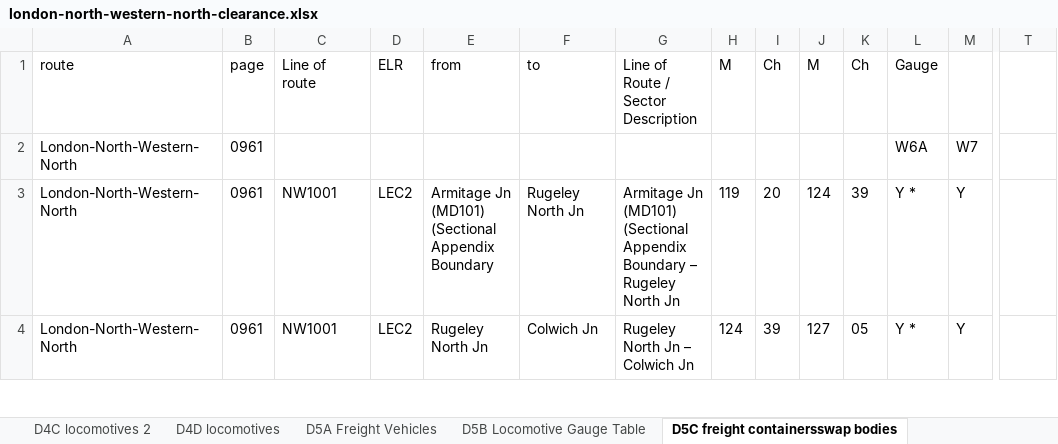
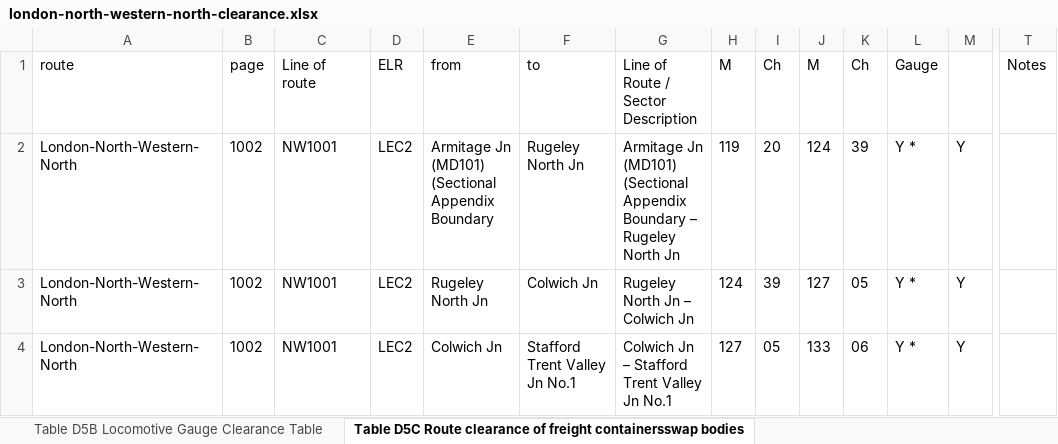
Before and after one commit to anisotropi4/nesa, an Excel workbook: London-North-Western-North/london-north-western-north-clearance.xlsx, sheet Table D5C Route clearance of freight containersswap bodies, drawn as a sheet; only a part is shown, gaps mark what is left out; values as stored, in another font and other column widths than the file's, no borders; the diff covers the shown part only; the diff names each change by its address in the sheet, - before the commit and + after, or states it on an @@ line.

```diff
--- a/London-North-Western-North/london-north-western-north-clearance.xlsx (sheet Table D5C Route clearance of freight containersswap bodies)
+++ b/London-North-Western-North/london-north-western-north-clearance.xlsx (sheet Table D5C Route clearance of freight containersswap bodies)
-sheet tab: D5B Locomotive Gauge Table
+sheet tab: Table D5B Locomotive Gauge Clearance Table
-sheet tab: D5C freight containersswap bodies
+sheet tab: Table D5C Route clearance of freight containersswap bodies
-T1: (empty)
+T1: Notes
-B2:B4 (page): 0961
+B2:B4 (page): 1002
-C2 (Line of route): (empty)
+C2 (Line of route): NW1001
-D2 (ELR): (empty)
+D2 (ELR): LEC2
-E2 (from): (empty)
+E2 (from): Armitage Jn (MD101) (Sectional Appendix Boundary
-F2 (to): (empty)
+F2 (to): Rugeley North Jn
-G2: (empty)
+G2: Armitage Jn (MD101) (Sectional Appendix Boundary – Rugeley North Jn
-H2 (M): (empty)
+H2 (M): 119
-I2 (Ch): (empty)
+I2 (Ch): 20
-J2 (M): (empty)
+J2 (M): 124
-K2 (Ch): (empty)
+K2 (Ch): 39
-L2 (Gauge): W6A
+L2 (Gauge): Y *
-M2: W7
+M2: Y
-E3 (from): Armitage Jn (MD101) (Sectional Appendix Boundary
+E3 (from): Rugeley North Jn
-F3 (to): Rugeley North Jn
+F3 (to): Colwich Jn
-G3: Armitage Jn (MD101) (Sectional Appendix Boundary – Rugeley North Jn
+G3: Rugeley North Jn – Colwich Jn
-H3 (M): 119
+H3 (M): 124
-I3 (Ch): 20
+I3 (Ch): 39
-J3 (M): 124
+J3 (M): 127
-K3 (Ch): 39
+K3 (Ch): 05
-E4 (from): Rugeley North Jn
+E4 (from): Colwich Jn
-F4 (to): Colwich Jn
+F4 (to): Stafford Trent Valley Jn No.1
-G4: Rugeley North Jn – Colwich Jn
+G4: Colwich Jn – Stafford Trent Valley Jn No.1
-H4 (M): 124
+H4 (M): 127
-I4 (Ch): 39
+I4 (Ch): 05
-J4 (M): 127
+J4 (M): 133
-K4 (Ch): 05
+K4 (Ch): 06
```
Also changed, not shown: 1001 edited cells elsewhere in this sheet, sheet Table D3A Route clearance of coaching stock, sheet Table D2A Route clearance of electric multiple units, sheet Table D5B Locomotive Gauge Clearance Table, sheet Table D4D Route clearance of locomotives, sheet Table D1B Route clearance of diesel multiple units, sheet Table D4B Route clearance of locomotives, 6 more sheets, other sheet tabs, 2 other files.
